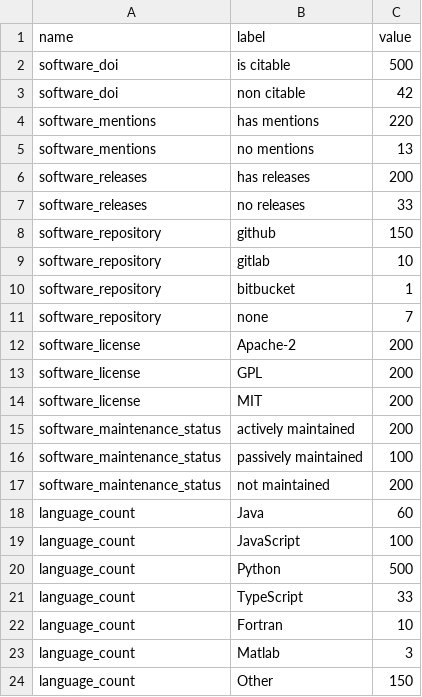
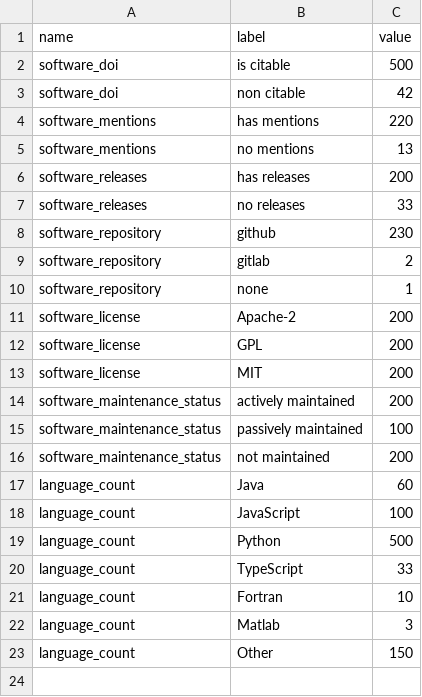
Before and after one commit to jmaassen/rsddashtest, a CSV file: static/data/aggregated_stats.csv, drawn as a sheet.

Commit message:
Added real numbers

```diff
--- a/static/data/aggregated_stats.csv
+++ b/static/data/aggregated_stats.csv
@@ -7,6 +7,5 @@ software_releases, has releases, 200
 software_releases, no releases, 33
-software_repository, github, 150
-software_repository, gitlab, 10
-software_repository, bitbucket, 1
-software_repository, none, 7
+software_repository, github, 230
+software_repository, gitlab, 2
+software_repository, none, 1
 software_license, Apache-2, 200
```
